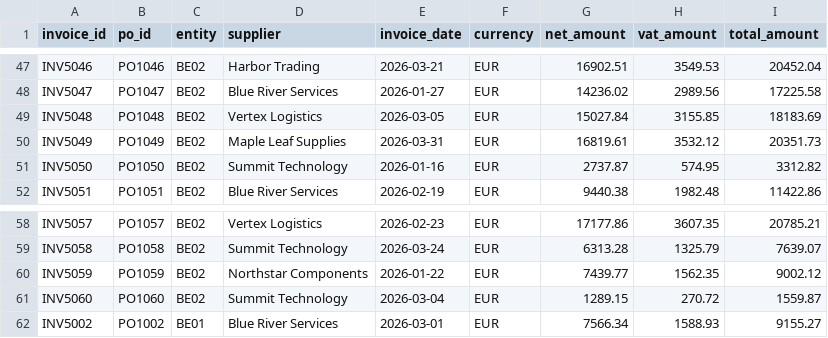
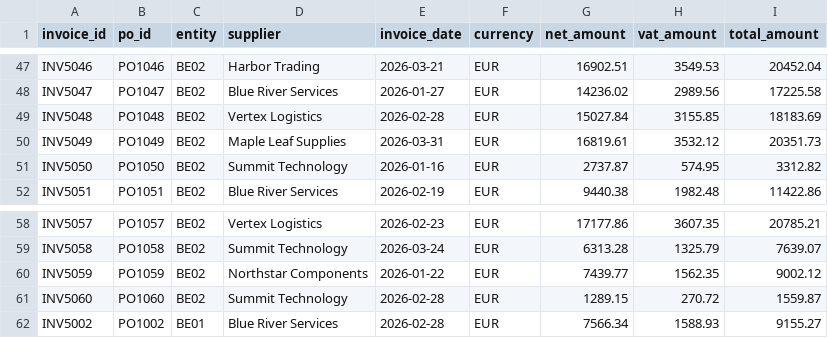
Before and after one commit to Amanaggarwal54/month-end-close-assistant, a CSV file: data/error_data/invoices.csv, drawn as a sheet; only a part is shown, gaps mark what is left out; the diff covers the shown part only.

```diff
--- a/data/error_data/invoices.csv
+++ b/data/error_data/invoices.csv
@@ -48,3 +48,3 @@ INV5046,PO1046,BE02,Harbor Trading,2026-03-21,EUR,16902.51,3549.53,20452.04
 INV5047,PO1047,BE02,Blue River Services,2026-01-27,EUR,14236.02,2989.56,17225.58
-INV5048,PO1048,BE02,Vertex Logistics,2026-03-05,EUR,15027.84,3155.85,18183.69
+INV5048,PO1048,BE02,Vertex Logistics,2026-02-28,EUR,15027.84,3155.85,18183.69
 INV5049,PO1049,BE02,Maple Leaf Supplies,2026-03-31,EUR,16819.61,3532.12,20351.73
@@ -60,3 +60,3 @@ INV5058,PO1058,BE02,Summit Technology,2026-03-24,EUR,6313.28,1325.79,7639.07
 INV5059,PO1059,BE02,Northstar Components,2026-01-22,EUR,7439.77,1562.35,9002.12
-INV5060,PO1060,BE02,Summit Technology,2026-03-04,EUR,1289.15,270.72,1559.87
-INV5002,PO1002,BE01,Blue River Services,2026-03-01,EUR,7566.34,1588.93,9155.27
+INV5060,PO1060,BE02,Summit Technology,2026-02-28,EUR,1289.15,270.72,1559.87
+INV5002,PO1002,BE01,Blue River Services,2026-02-28,EUR,7566.34,1588.93,9155.27
```
Also changed, not shown: 10 edited cells elsewhere in this file, data/error_data/payments.csv, data/raw/invoices.csv, 12 other files.
